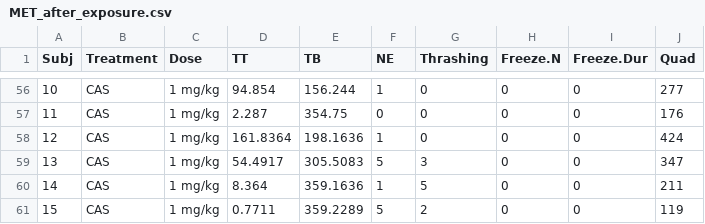
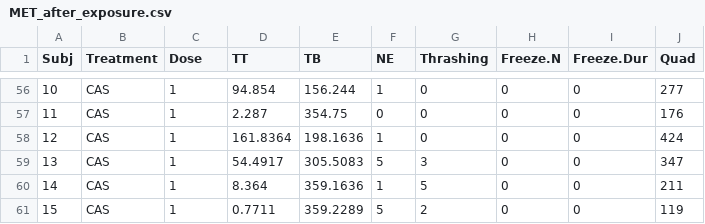
Before and after one commit to lanec-unifesspa/5-HT-CAS, a CSV file: data/metergoline/MET_after_exposure.csv, drawn as a sheet; only a part is shown, gaps mark what is left out; the diff covers the shown part only.

```diff
--- a/data/metergoline/MET_after_exposure.csv
+++ b/data/metergoline/MET_after_exposure.csv
@@ -56,6 +56,6 @@ Subj,Treatment,Dose,TT,TB,NE,Thrashing,Freeze.N,Freeze.Dur,Quad
-10,CAS,1 mg/kg,94.854,156.244,1,0,0,0,277
-11,CAS,1 mg/kg,2.287,354.75,0,0,0,0,176
-12,CAS,1 mg/kg,161.8364,198.1636,1,0,0,0,424
-13,CAS,1 mg/kg,54.4917,305.5083,5,3,0,0,347
-14,CAS,1 mg/kg,8.364,359.1636,1,5,0,0,211
-15,CAS,1 mg/kg,0.7711,359.2289,5,2,0,0,119
+10,CAS,1,94.854,156.244,1,0,0,0,277
+11,CAS,1,2.287,354.75,0,0,0,0,176
+12,CAS,1,161.8364,198.1636,1,0,0,0,424
+13,CAS,1,54.4917,305.5083,5,3,0,0,347
+14,CAS,1,8.364,359.1636,1,5,0,0,211
+15,CAS,1,0.7711,359.2289,5,2,0,0,119
```
Also changed, not shown: 54 edited cells elsewhere in this file.
